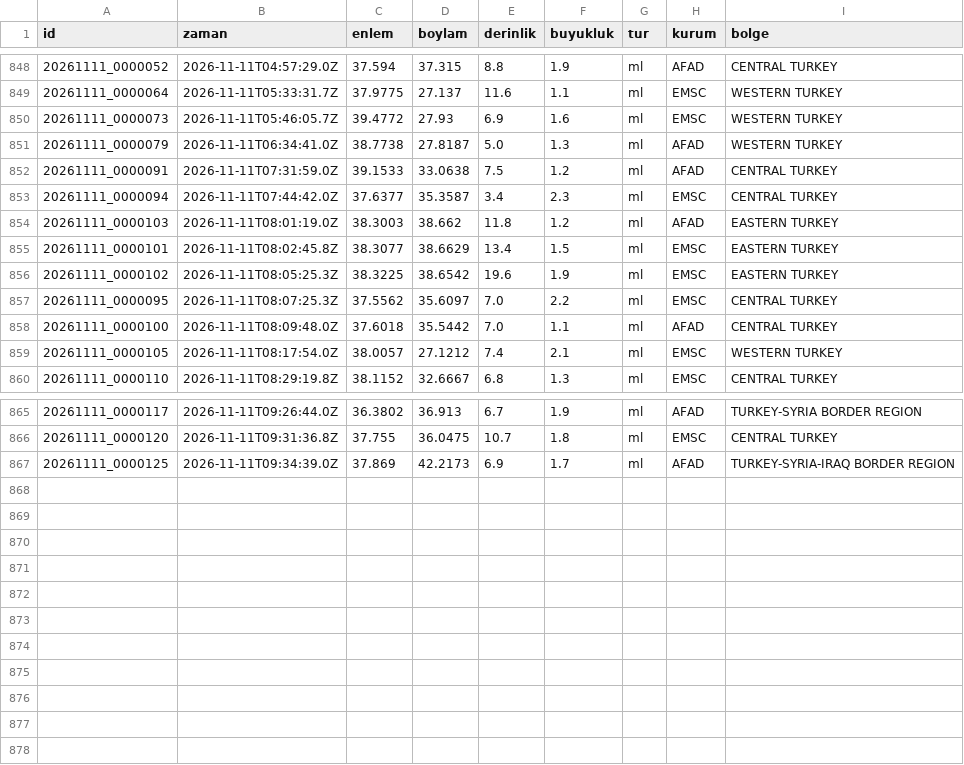
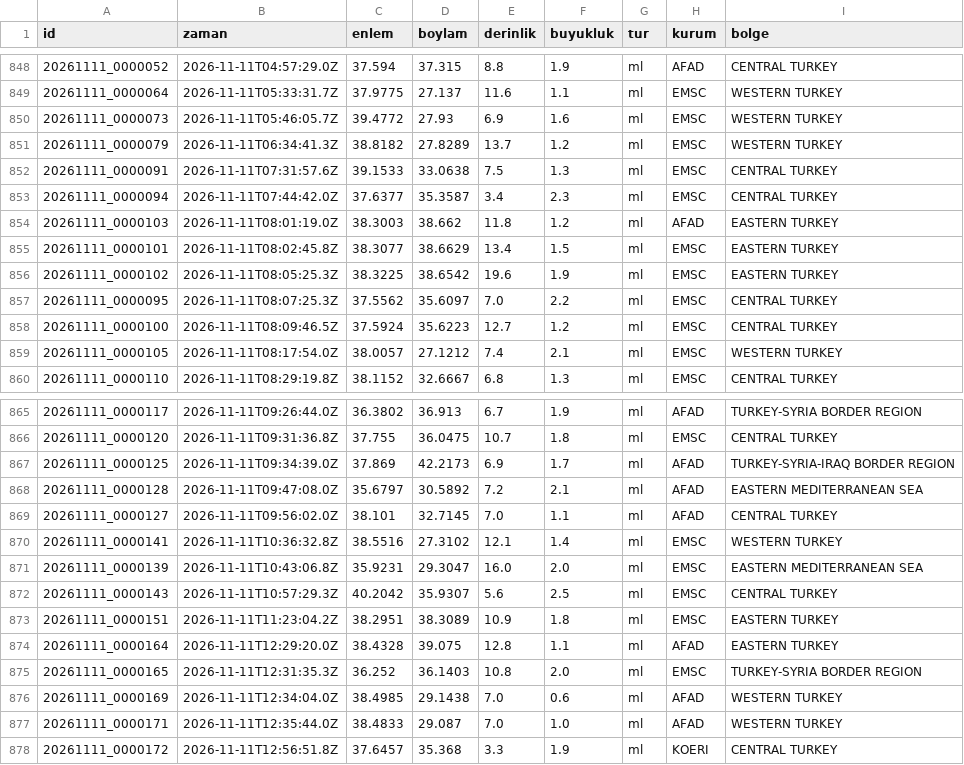
Before and after one commit to birtohum/turkiye-sallandi, a CSV file: veri/emsc/2026-11.csv, drawn as a sheet; only a part is shown, gaps mark what is left out.

```diff
--- a/veri/emsc/2026-11.csv
+++ b/veri/emsc/2026-11.csv
@@ -850,4 +850,4 @@ id,zaman,enlem,boylam,derinlik,buyukluk,tur,kurum,bolge
 20261111_0000073,2026-11-11T05:46:05.7Z,39.4772,27.93,6.9,1.6,ml,EMSC,WESTERN TURKEY
-20261111_0000079,2026-11-11T06:34:41.0Z,38.7738,27.8187,5.0,1.3,ml,AFAD,WESTERN TURKEY
-20261111_0000091,2026-11-11T07:31:59.0Z,39.1533,33.0638,7.5,1.2,ml,AFAD,CENTRAL TURKEY
+20261111_0000079,2026-11-11T06:34:41.3Z,38.8182,27.8289,13.7,1.2,ml,EMSC,WESTERN TURKEY
+20261111_0000091,2026-11-11T07:31:57.6Z,39.1533,33.0638,7.5,1.3,ml,EMSC,CENTRAL TURKEY
 20261111_0000094,2026-11-11T07:44:42.0Z,37.6377,35.3587,3.4,2.3,ml,EMSC,CENTRAL TURKEY
@@ -857,3 +857,3 @@ id,zaman,enlem,boylam,derinlik,buyukluk,tur,kurum,bolge
 20261111_0000095,2026-11-11T08:07:25.3Z,37.5562,35.6097,7.0,2.2,ml,EMSC,CENTRAL TURKEY
-20261111_0000100,2026-11-11T08:09:48.0Z,37.6018,35.5442,7.0,1.1,ml,AFAD,CENTRAL TURKEY
+20261111_0000100,2026-11-11T08:09:46.5Z,37.5924,35.6223,12.7,1.2,ml,EMSC,CENTRAL TURKEY
 20261111_0000105,2026-11-11T08:17:54.0Z,38.0057,27.1212,7.4,2.1,ml,EMSC,WESTERN TURKEY
@@ -867 +867,12 @@ id,zaman,enlem,boylam,derinlik,buyukluk,tur,kurum,bolge
 20261111_0000125,2026-11-11T09:34:39.0Z,37.869,42.2173,6.9,1.7,ml,AFAD,TURKEY-SYRIA-IRAQ BORDER REGION
+20261111_0000128,2026-11-11T09:47:08.0Z,35.6797,30.5892,7.2,2.1,ml,AFAD,EASTERN MEDITERRANEAN SEA
+20261111_0000127,2026-11-11T09:56:02.0Z,38.101,32.7145,7.0,1.1,ml,AFAD,CENTRAL TURKEY
+20261111_0000141,2026-11-11T10:36:32.8Z,38.5516,27.3102,12.1,1.4,ml,EMSC,WESTERN TURKEY
+20261111_0000139,2026-11-11T10:43:06.8Z,35.9231,29.3047,16.0,2.0,ml,EMSC,EASTERN MEDITERRANEAN SEA
+20261111_0000143,2026-11-11T10:57:29.3Z,40.2042,35.9307,5.6,2.5,ml,EMSC,CENTRAL TURKEY
+20261111_0000151,2026-11-11T11:23:04.2Z,38.2951,38.3089,10.9,1.8,ml,EMSC,EASTERN TURKEY
+20261111_0000164,2026-11-11T12:29:20.0Z,38.4328,39.075,12.8,1.1,ml,AFAD,EASTERN TURKEY
+20261111_0000165,2026-11-11T12:31:35.3Z,36.252,36.1403,10.8,2.0,ml,EMSC,TURKEY-SYRIA BORDER REGION
+20261111_0000169,2026-11-11T12:34:04.0Z,38.4985,29.1438,7.0,0.6,ml,AFAD,WESTERN TURKEY
+20261111_0000171,2026-11-11T12:35:44.0Z,38.4833,29.087,7.0,1.0,ml,AFAD,WESTERN TURKEY
+20261111_0000172,2026-11-11T12:56:51.8Z,37.6457,35.368,3.3,1.9,ml,KOERI,CENTRAL TURKEY
```
Also changed, not shown: 3 other files.
